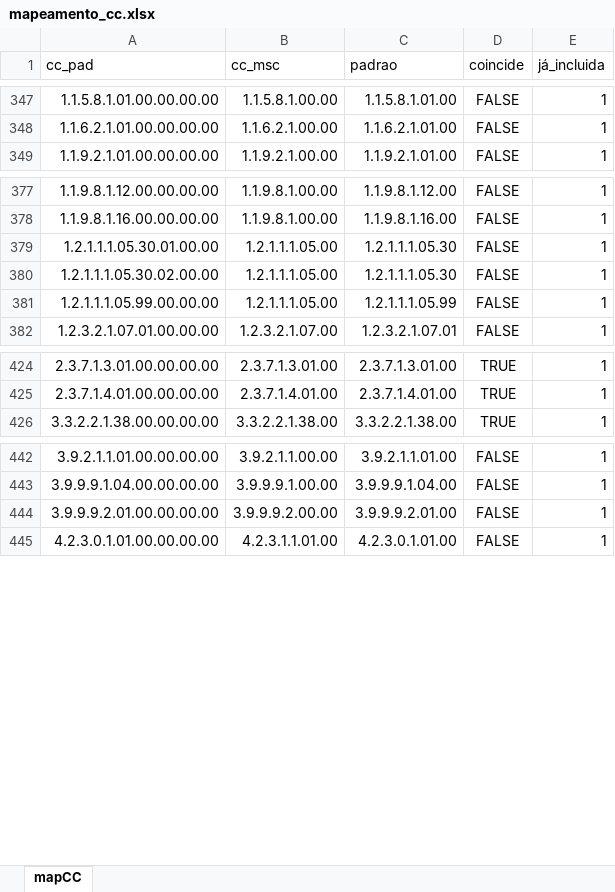
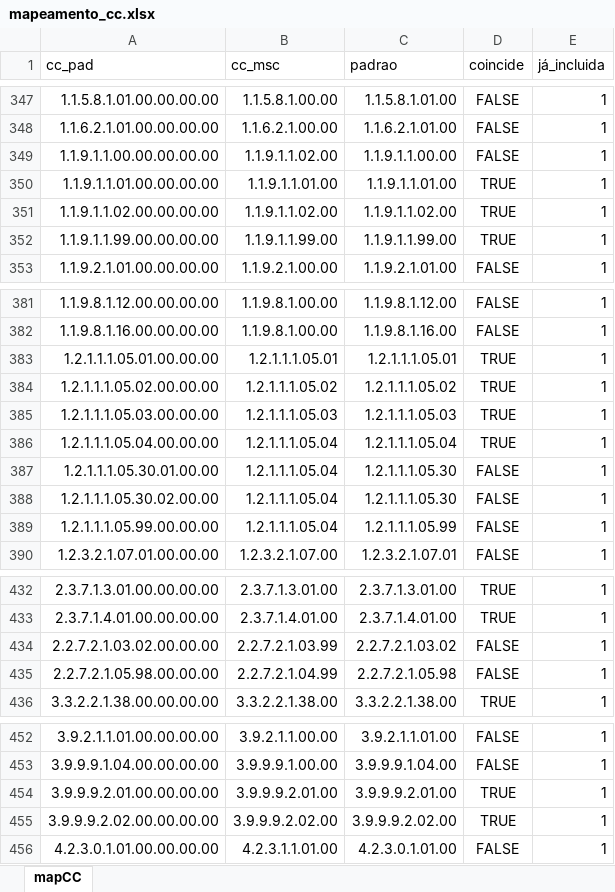
Before and after one commit to iddrs/msc-conferencia2, an Excel workbook: mapeamento_cc.xlsx, sheet mapCC, drawn as a sheet; only a part is shown, gaps mark what is left out; values as stored, in another font and other column widths than the file's, no borders; table styles not drawn; addresses are those after the commit; the diff names each change by its address in the sheet, - before the commit and + after, or states it on an @@ line.

```diff
--- a/mapeamento_cc.xlsx (sheet mapCC)
+++ b/mapeamento_cc.xlsx (sheet mapCC)
+row 349: 1.1.9.1.1.00.00.00.00.00 | 1.1.9.1.1.02.00 | 1.1.9.1.1.00.00 | FALSE | 1
+row 350: 1.1.9.1.1.01.00.00.00.00 | 1.1.9.1.1.01.00 | 1.1.9.1.1.01.00 | TRUE | 1
+row 351: 1.1.9.1.1.02.00.00.00.00 | 1.1.9.1.1.02.00 | 1.1.9.1.1.02.00 | TRUE | 1
+row 352: 1.1.9.1.1.99.00.00.00.00 | 1.1.9.1.1.99.00 | 1.1.9.1.1.99.00 | TRUE | 1
+row 383: 1.2.1.1.1.05.01.00.00.00 | 1.2.1.1.1.05.01 | 1.2.1.1.1.05.01 | TRUE | 1
+row 384: 1.2.1.1.1.05.02.00.00.00 | 1.2.1.1.1.05.02 | 1.2.1.1.1.05.02 | TRUE | 1
+row 385: 1.2.1.1.1.05.03.00.00.00 | 1.2.1.1.1.05.03 | 1.2.1.1.1.05.03 | TRUE | 1
+row 386: 1.2.1.1.1.05.04.00.00.00 | 1.2.1.1.1.05.04 | 1.2.1.1.1.05.04 | TRUE | 1
-B387:B389 (cc_msc): 1.2.1.1.1.05.00
+B387:B389 (cc_msc): 1.2.1.1.1.05.04
+row 434: 2.2.7.2.1.03.02.00.00.00 | 2.2.7.2.1.03.99 | 2.2.7.2.1.03.02 | FALSE | 1
+row 435: 2.2.7.2.1.05.98.00.00.00 | 2.2.7.2.1.04.99 | 2.2.7.2.1.05.98 | FALSE | 1
-B454 (cc_msc): 3.9.9.9.2.00.00
+B454 (cc_msc): 3.9.9.9.2.01.00
-D454 (coincide): FALSE
+D454 (coincide): TRUE
+row 455: 3.9.9.9.2.02.00.00.00.00 | 3.9.9.9.2.02.00 | 3.9.9.9.2.02.00 | TRUE | 1
```
Also changed, not shown: 4 other files.
